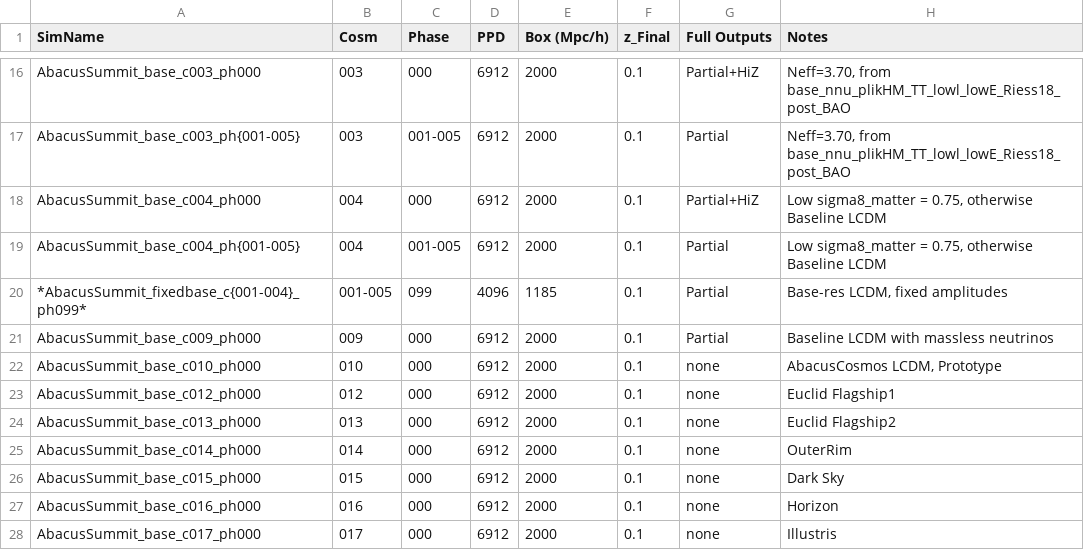
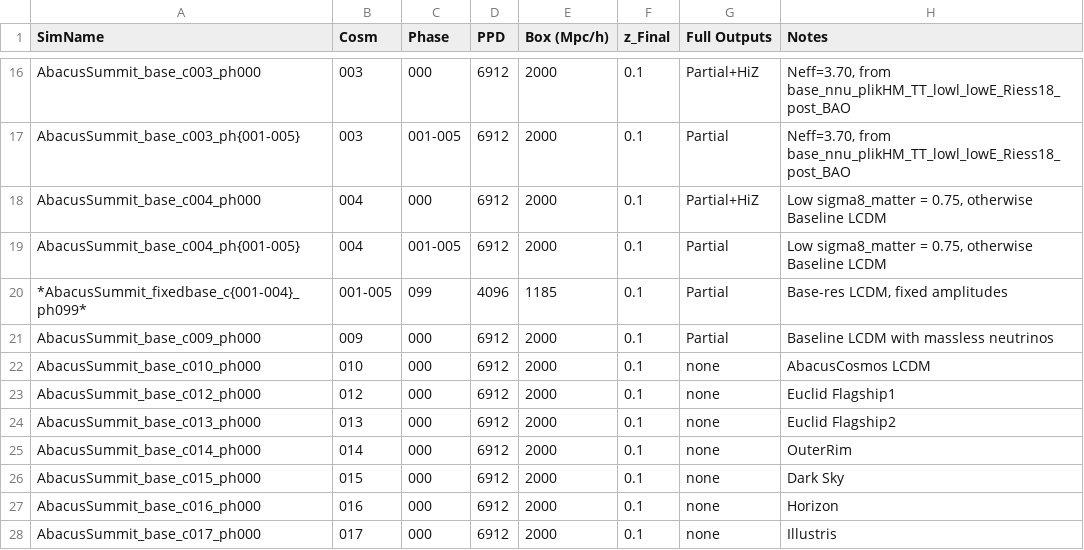
Before and after one commit to abacusorg/AbacusSummit, a CSV file: Simulations/simulations.csv, drawn as a sheet; only a part is shown, gaps mark what is left out.

Commit message:
Tweaks to simulation listings

```diff
--- a/Simulations/simulations.csv
+++ b/Simulations/simulations.csv
@@ -21,3 +21,3 @@ AbacusSummit_base_c004_ph{001-005} , 004  , 001-005 , 6912 , 2000      , 0.1
 AbacusSummit_base_c009_ph000       , 009  , 000     , 6912 , 2000      , 0.1     , Partial      , "Baseline LCDM with massless neutrinos"
-AbacusSummit_base_c010_ph000       , 010  , 000     , 6912 , 2000      , 0.1     , none         , "AbacusCosmos LCDM, Prototype"
+AbacusSummit_base_c010_ph000       , 010  , 000     , 6912 , 2000      , 0.1     , none         , "AbacusCosmos LCDM"
 AbacusSummit_base_c012_ph000       , 012  , 000     , 6912 , 2000      , 0.1     , none         , "Euclid Flagship1"
```
Also changed, not shown: 2 other files.
